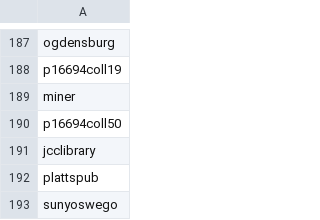
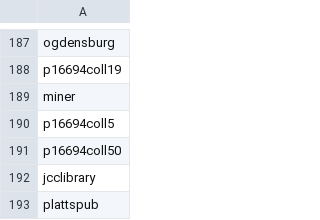
Before and after one commit to ESDNhub/ESDNDocs, a CSV file: sets-for-DPLA-harvesting/current_sets.csv, drawn as a sheet; only a part is shown, gaps mark what is left out; the shorter side is filled out with more unchanged rows; the diff names each change by its address in the sheet, - before the commit and + after, or states it on an @@ line.

Commit message:
Added Crouse Hospital Library from NYH
p16694coll5

```diff
--- a/sets-for-DPLA-harvesting/current_sets.csv
+++ b/sets-for-DPLA-harvesting/current_sets.csv
+row 190: p16694coll5
```
